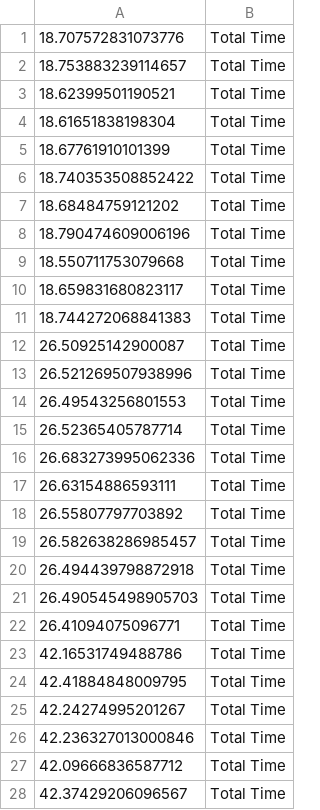
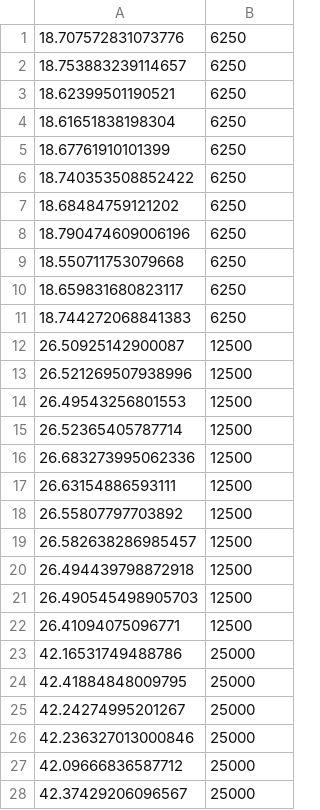
Before and after one commit to Dumplingz/chz-eab-nn-experiments, a CSV file: torch_experiments/cifar/cifar_total_time.csv, drawn as a sheet; only a part is shown; the diff covers the shown part only.

Commit message:
manual data editing

```diff
--- a/torch_experiments/cifar/cifar_total_time.csv
+++ b/torch_experiments/cifar/cifar_total_time.csv
@@ -1,28 +1,28 @@
-18.707572831073776,Total Time
-18.753883239114657,Total Time
-18.62399501190521,Total Time
-18.61651838198304,Total Time
-18.67761910101399,Total Time
-18.740353508852422,Total Time
-18.68484759121202,Total Time
-18.790474609006196,Total Time
-18.550711753079668,Total Time
-18.659831680823117,Total Time
-18.744272068841383,Total Time
-26.50925142900087,Total Time
-26.521269507938996,Total Time
-26.49543256801553,Total Time
-26.52365405787714,Total Time
-26.683273995062336,Total Time
-26.63154886593111,Total Time
-26.55807797703892,Total Time
-26.582638286985457,Total Time
-26.494439798872918,Total Time
-26.490545498905703,Total Time
-26.41094075096771,Total Time
-42.16531749488786,Total Time
-42.41884848009795,Total Time
-42.24274995201267,Total Time
-42.236327013000846,Total Time
-42.09666836587712,Total Time
-42.37429206096567,Total Time
+18.707572831073776,6250
+18.753883239114657,6250
+18.62399501190521,6250
+18.61651838198304,6250
+18.67761910101399,6250
+18.740353508852422,6250
+18.68484759121202,6250
+18.790474609006196,6250
+18.550711753079668,6250
+18.659831680823117,6250
+18.744272068841383,6250
+26.50925142900087,12500
+26.521269507938996,12500
+26.49543256801553,12500
+26.52365405787714,12500
+26.683273995062336,12500
+26.63154886593111,12500
+26.55807797703892,12500
+26.582638286985457,12500
+26.494439798872918,12500
+26.490545498905703,12500
+26.41094075096771,12500
+42.16531749488786,25000
+42.41884848009795,25000
+42.24274995201267,25000
+42.236327013000846,25000
+42.09666836587712,25000
+42.37429206096567,25000
```
Also changed, not shown: 16 edited cells elsewhere in this file.
